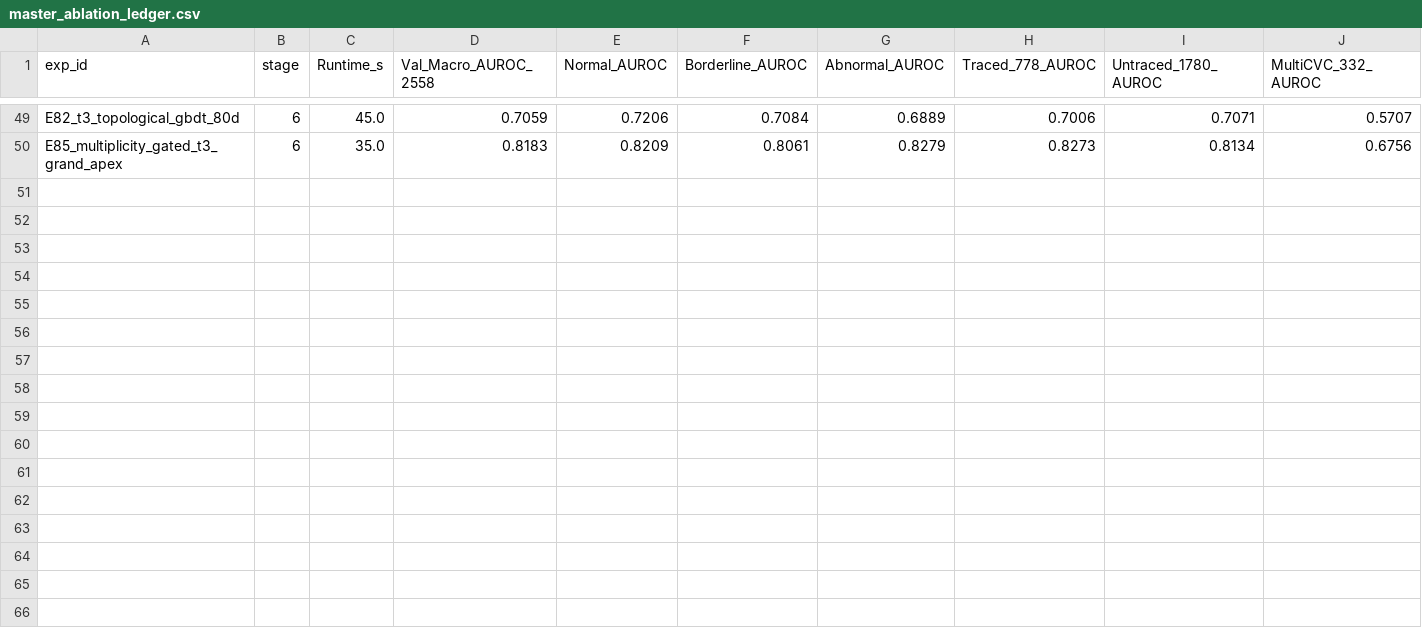
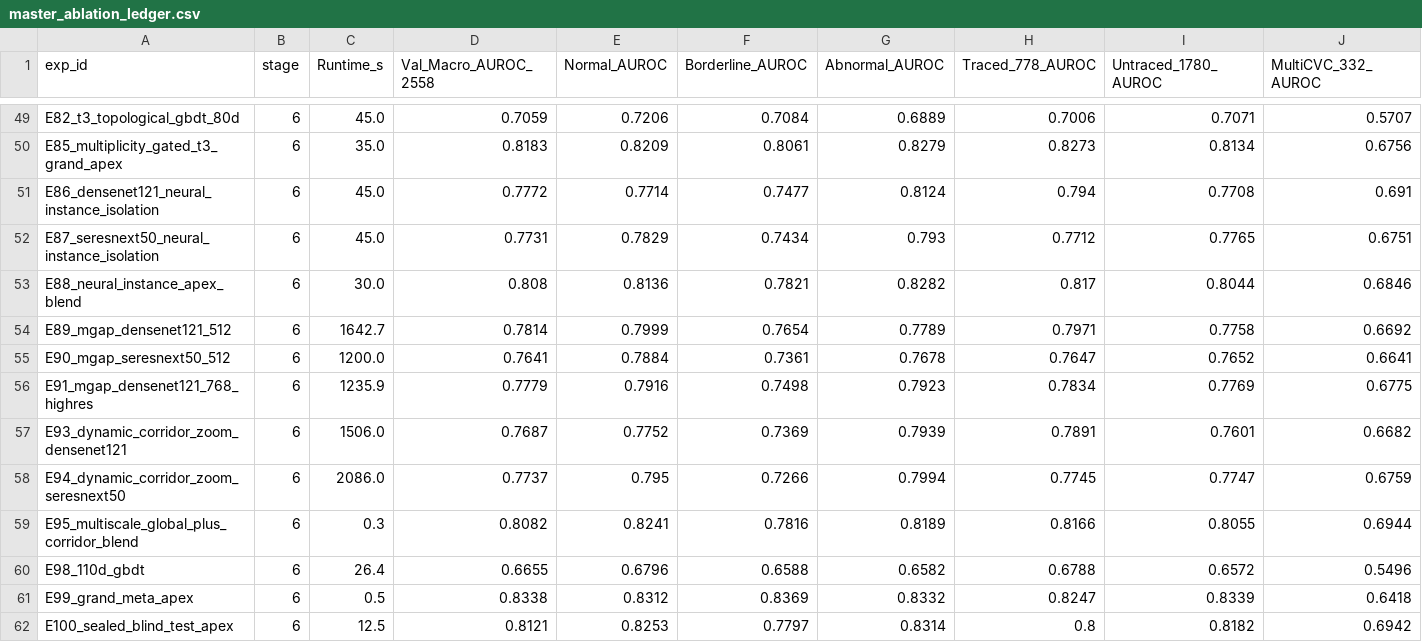
Before and after one commit to bitbroke/CVC-MAGNet-V2, a CSV file: reports/master_ablation_ledger.csv, drawn as a sheet; only a part is shown, gaps mark what is left out; rows hold the shown columns only; the diff names each change by its address in the sheet, - before the commit and + after, or states it on an @@ line.

Commit message:
feat(tournament): complete E86-E100 waves, achieving 0.8338 validation apex and 0.8121 sealed test benchmark

```diff
--- a/reports/master_ablation_ledger.csv
+++ b/reports/master_ablation_ledger.csv
+row 51: E86_densenet121_neural_instance_isolation | 6 | 45.0 | 0.7772 | 0.7714 | 0.7477 | 0.8124 | 0.794 | 0.7708 | 0.691
+row 52: E87_seresnext50_neural_instance_isolation | 6 | 45.0 | 0.7731 | 0.7829 | 0.7434 | 0.793 | 0.7712 | 0.7765 | 0.6751
+row 53: E88_neural_instance_apex_blend | 6 | 30.0 | 0.808 | 0.8136 | 0.7821 | 0.8282 | 0.817 | 0.8044 | 0.6846
+row 54: E89_mgap_densenet121_512 | 6 | 1642.7 | 0.7814 | 0.7999 | 0.7654 | 0.7789 | 0.7971 | 0.7758 | 0.6692
+row 55: E90_mgap_seresnext50_512 | 6 | 1200.0 | 0.7641 | 0.7884 | 0.7361 | 0.7678 | 0.7647 | 0.7652 | 0.6641
+row 56: E91_mgap_densenet121_768_highres | 6 | 1235.9 | 0.7779 | 0.7916 | 0.7498 | 0.7923 | 0.7834 | 0.7769 | 0.6775
+row 57: E93_dynamic_corridor_zoom_densenet121 | 6 | 1506.0 | 0.7687 | 0.7752 | 0.7369 | 0.7939 | 0.7891 | 0.7601 | 0.6682
+row 58: E94_dynamic_corridor_zoom_seresnext50 | 6 | 2086.0 | 0.7737 | 0.795 | 0.7266 | 0.7994 | 0.7745 | 0.7747 | 0.6759
+row 59: E95_multiscale_global_plus_corridor_blend | 6 | 0.3 | 0.8082 | 0.8241 | 0.7816 | 0.8189 | 0.8166 | 0.8055 | 0.6944
+row 60: E98_110d_gbdt | 6 | 26.4 | 0.6655 | 0.6796 | 0.6588 | 0.6582 | 0.6788 | 0.6572 | 0.5496
+row 61: E99_grand_meta_apex | 6 | 0.5 | 0.8338 | 0.8312 | 0.8369 | 0.8332 | 0.8247 | 0.8339 | 0.6418
+row 62: E100_sealed_blind_test_apex | 6 | 12.5 | 0.8121 | 0.8253 | 0.7797 | 0.8314 | 0.8 | 0.8182 | 0.6942
```
Also changed, not shown: 14 other files.
